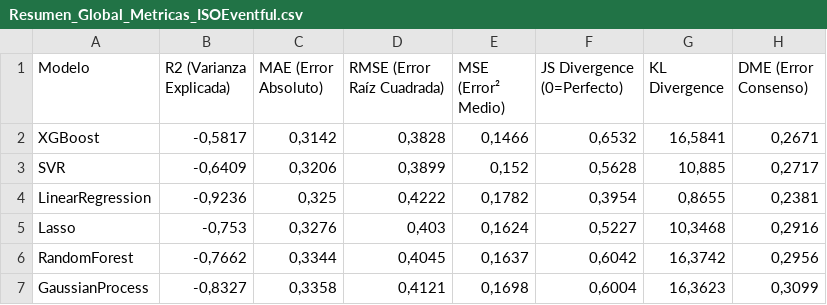
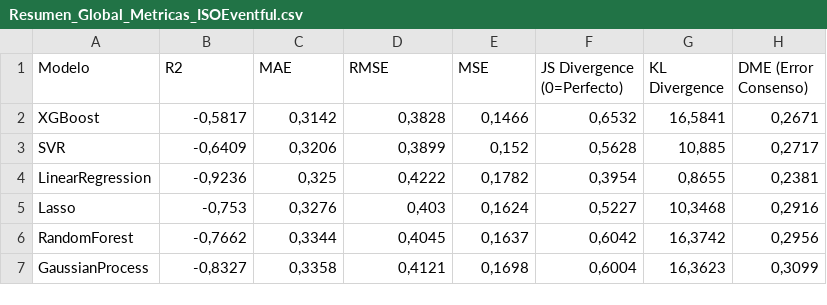
Before and after one commit to alvaro-lum/MI_CODIGO, a CSV file: Graficas_IA_TFG/Resultados_Metricas/Resumen_Global_Metricas_ISOEventful.csv, drawn as a sheet.

```diff
--- a/Graficas_IA_TFG/Resultados_Metricas/Resumen_Global_Metricas_ISOEventful.csv
+++ b/Graficas_IA_TFG/Resultados_Metricas/Resumen_Global_Metricas_ISOEventful.csv
@@ -1,2 +1,2 @@
-Modelo;R2 (Varianza Explicada);MAE (Error Absoluto);RMSE (Error Raíz Cuadrada);MSE (Error² Medio);JS Divergence (0=Perfecto);KL Divergence;DME (Error Consenso)
+Modelo;R2;MAE;RMSE;MSE;JS Divergence (0=Perfecto);KL Divergence;DME (Error Consenso)
 XGBoost;-0,5817;0,3142;0,3828;0,1466;0,6532;16,5841;0,2671
```
Also changed, not shown: Graficas_IA_TFG/Resultados_Metricas/Resumen_Global_Metricas_ISOPleasant.csv, 18 other files.
